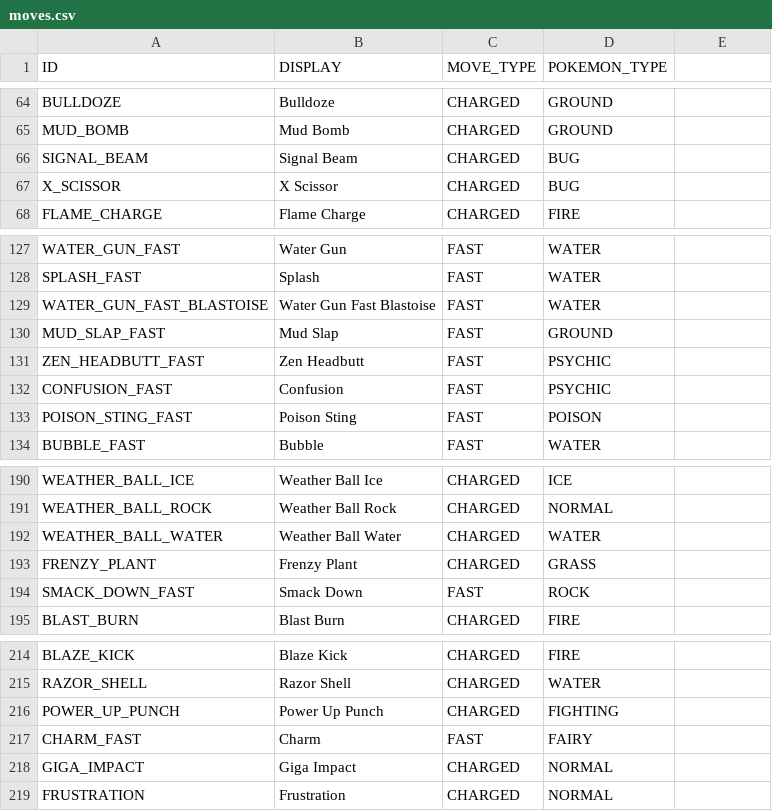
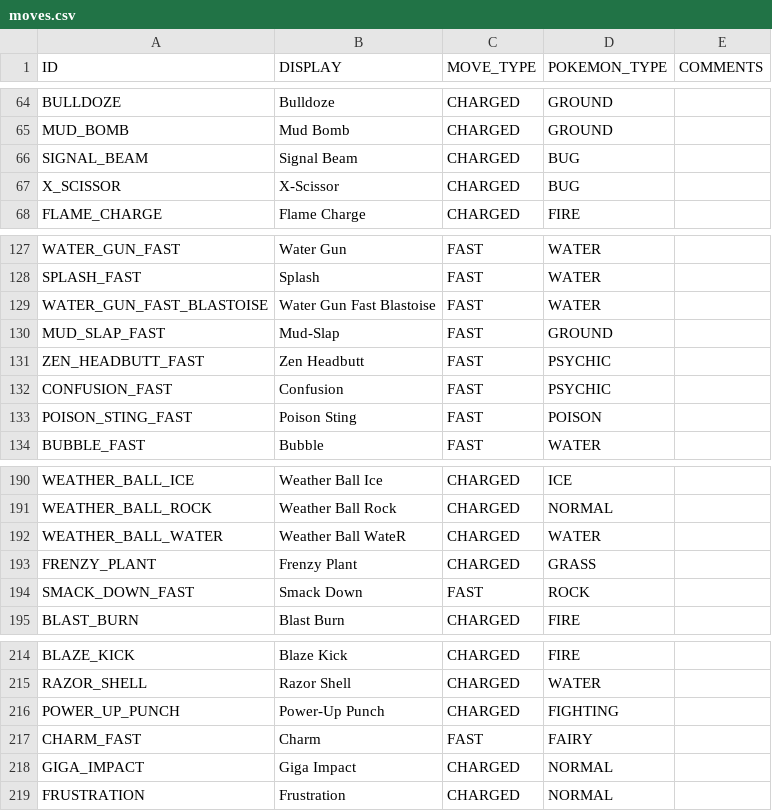
Before and after one commit to IQAndreas/pokemon-checklist, a CSV file: data/moves.csv, drawn as a sheet; only a part is shown, gaps mark what is left out; the diff covers the shown part only.

```diff
--- a/data/moves.csv
+++ b/data/moves.csv
@@ -1 +1 @@
-ID|DISPLAY|MOVE_TYPE|POKEMON_TYPE
+ID|DISPLAY|MOVE_TYPE|POKEMON_TYPE|COMMENTS
@@ -67 +67 @@ SIGNAL_BEAM|Signal Beam|CHARGED|BUG
-X_SCISSOR|X Scissor|CHARGED|BUG
+X_SCISSOR|X-Scissor|CHARGED|BUG|
@@ -130 +130 @@ WATER_GUN_FAST_BLASTOISE|Water Gun Fast Blastoise|FAST|WATER
-MUD_SLAP_FAST|Mud Slap|FAST|GROUND
+MUD_SLAP_FAST|Mud-Slap|FAST|GROUND|
@@ -192 +192 @@ WEATHER_BALL_ROCK|Weather Ball Rock|CHARGED|NORMAL
-WEATHER_BALL_WATER|Weather Ball Water|CHARGED|WATER
+WEATHER_BALL_WATER|Weather Ball WateR|CHARGED|WATER|
@@ -216 +216 @@ RAZOR_SHELL|Razor Shell|CHARGED|WATER
-POWER_UP_PUNCH|Power Up Punch|CHARGED|FIGHTING
+POWER_UP_PUNCH|Power-Up Punch|CHARGED|FIGHTING|
```
Also changed, not shown: 24 added rows and 1 edited cell elsewhere in this file, iqandreas/data/all.csv, 48 other files.
